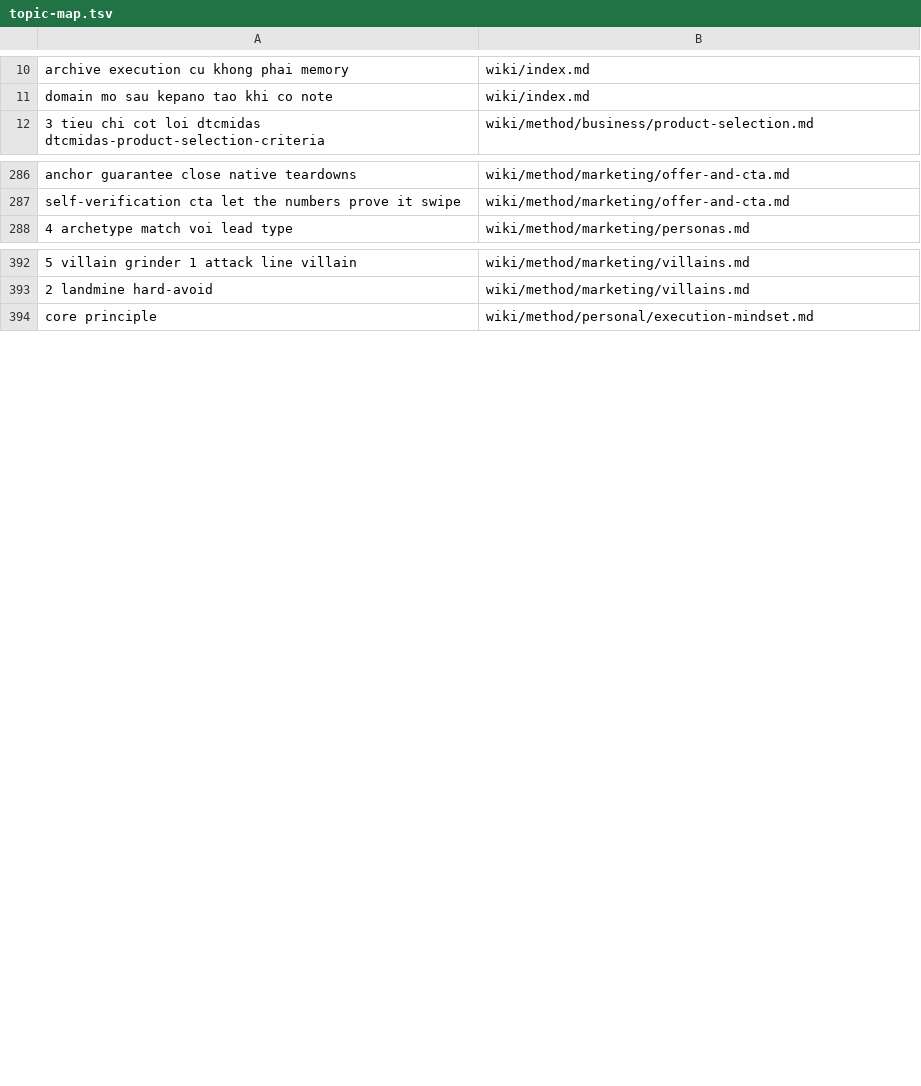
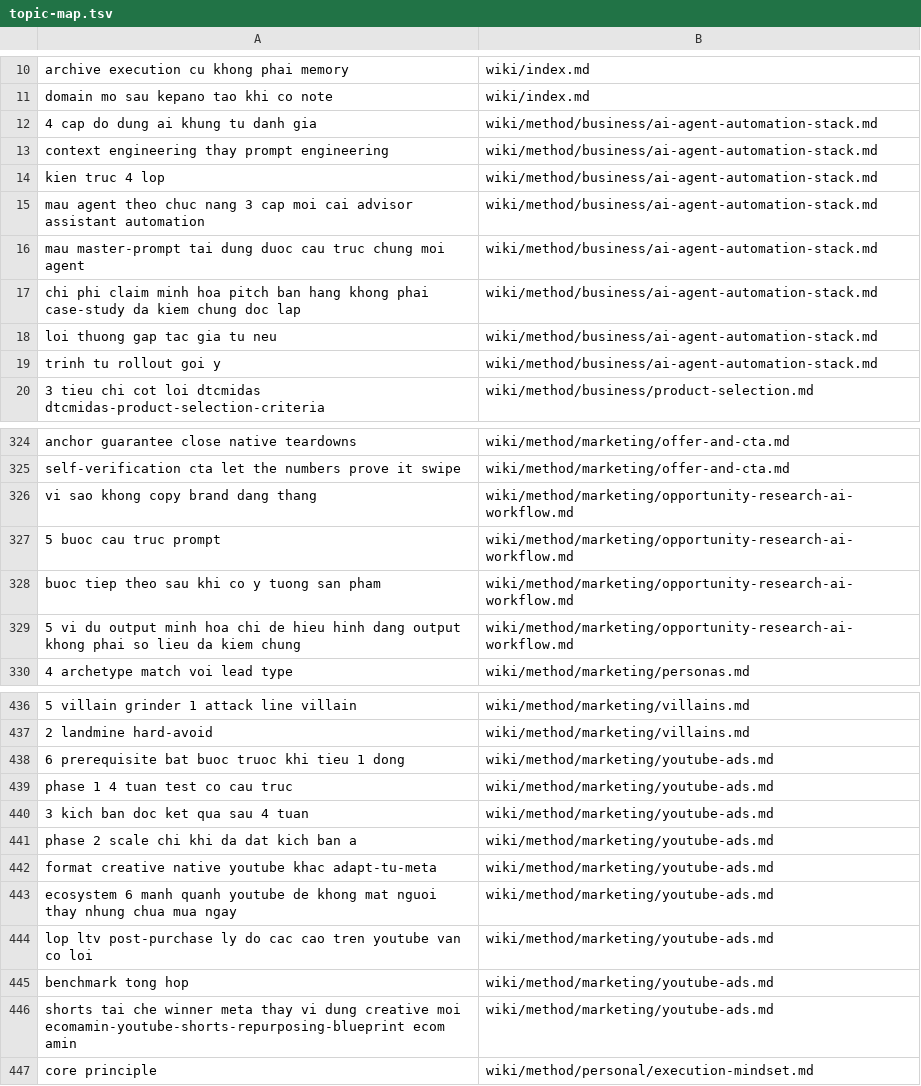
Before and after one commit to unicorn-monster/obsidian-huy, a TSV file: .brain/topic-map.tsv, drawn as a sheet; only a part is shown, gaps mark what is left out; the diff covers the shown part only; the diff names each change by its address in the sheet, - before the commit and + after, or states it on an @@ line.

Commit message:
wiki: ingest — Google/Bing Ads asset kho (23 docs + 3 Notion guides, 1 duplicate skipped)
New pages: obvi-market-domination, bing-ads, youtube-ads, opportunity-research-ai-workflow, method/business/ai-agent-automation-stack.
Major bolt-ons: google-ads (7.5x case, geographic arbitrage Balkans/Saudi, Higgsfield MCP, day-0 starter), google-shopping ($1M/30d, GTIN/feed, title rules), presell-pages, quiz-funnels (platform traffic strategy), lp-copy-prompts.

```diff
--- a/.brain/topic-map.tsv
+++ b/.brain/topic-map.tsv
+row 12: 4 cap do dung ai khung tu danh gia | wiki/method/business/ai-agent-automation-stack.md
+row 13: context engineering thay prompt engineering | wiki/method/business/ai-agent-automation-stack.md
+row 14: kien truc 4 lop | wiki/method/business/ai-agent-automation-stack.md
+row 15: mau agent theo chuc nang 3 cap moi cai advisor assistant automation | wiki/method/business/ai-agent-automation-stack.md
+row 16: mau master-prompt tai dung duoc cau truc chung moi agent | wiki/method/business/ai-agent-automation-stack.md
+row 17: chi phi claim minh hoa pitch ban hang khong phai case-study da kiem chung doc lap | wiki/method/business/ai-agent-automation-stack.md
+row 18: loi thuong gap tac gia tu neu | wiki/method/business/ai-agent-automation-stack.md
+row 19: trinh tu rollout goi y | wiki/method/business/ai-agent-automation-stack.md
+row 326: vi sao khong copy brand dang thang | wiki/method/marketing/opportunity-research-ai-workflow.md
+row 327: 5 buoc cau truc prompt | wiki/method/marketing/opportunity-research-ai-workflow.md
+row 328: buoc tiep theo sau khi co y tuong san pham | wiki/method/marketing/opportunity-research-ai-workflow.md
+row 329: 5 vi du output minh hoa chi de hieu hinh dang output khong phai so lieu da kiem chung | wiki/method/marketing/opportunity-research-ai-workflow.md
+row 438: 6 prerequisite bat buoc truoc khi tieu 1 dong | wiki/method/marketing/youtube-ads.md
+row 439: phase 1 4 tuan test co cau truc | wiki/method/marketing/youtube-ads.md
+row 440: 3 kich ban doc ket qua sau 4 tuan | wiki/method/marketing/youtube-ads.md
+row 441: phase 2 scale chi khi da dat kich ban a | wiki/method/marketing/youtube-ads.md
+row 442: format creative native youtube khac adapt-tu-meta | wiki/method/marketing/youtube-ads.md
+row 443: ecosystem 6 manh quanh youtube de khong mat nguoi thay nhung chua mua ngay | wiki/method/marketing/youtube-ads.md
+row 444: lop ltv post-purchase ly do cac cao tren youtube van co loi | wiki/method/marketing/youtube-ads.md
+row 445: benchmark tong hop | wiki/method/marketing/youtube-ads.md
+row 446: shorts tai che winner meta thay vi dung creative moi ecomamin-youtube-shorts-repurposing-blueprint ecom amin | wiki/method/marketing/youtube-ads.md
```
Also changed, not shown: 32 added rows elsewhere in this file, 37 other files.
